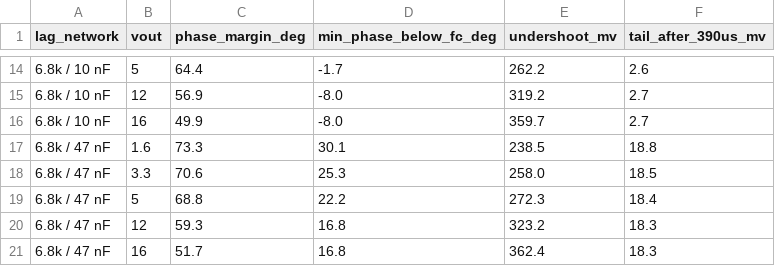
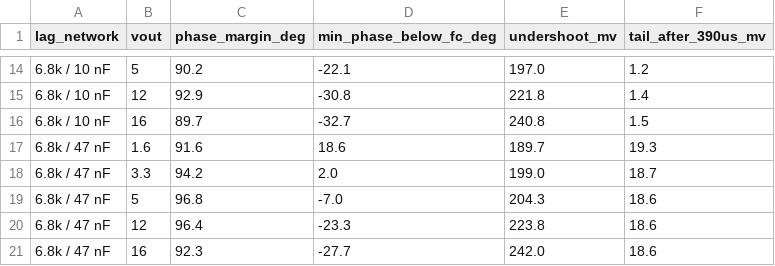
Before and after one commit to PaulBichl/VibePCB-bench-psu, a CSV file: boards/bench-psu/sim/results/lagsweep.csv, drawn as a sheet; only a part is shown, gaps mark what is left out; the diff covers the shown part only; the diff names each change by its address in the sheet, - before the commit and + after, or states it on an @@ line.

```diff
--- a/boards/bench-psu/sim/results/lagsweep.csv
+++ b/boards/bench-psu/sim/results/lagsweep.csv
-C14 (phase_margin_deg): 64.4
+C14 (phase_margin_deg): 90.2
-D14 (min_phase_below_fc_deg): -1.7
+D14 (min_phase_below_fc_deg): -22.1
-E14 (undershoot_mv): 262.2
+E14 (undershoot_mv): 197.0
-F14 (tail_after_390us_mv): 2.6
+F14 (tail_after_390us_mv): 1.2
-C15 (phase_margin_deg): 56.9
+C15 (phase_margin_deg): 92.9
-D15 (min_phase_below_fc_deg): -8.0
+D15 (min_phase_below_fc_deg): -30.8
-E15 (undershoot_mv): 319.2
+E15 (undershoot_mv): 221.8
-F15 (tail_after_390us_mv): 2.7
+F15 (tail_after_390us_mv): 1.4
-C16 (phase_margin_deg): 49.9
+C16 (phase_margin_deg): 89.7
-D16 (min_phase_below_fc_deg): -8.0
+D16 (min_phase_below_fc_deg): -32.7
-E16 (undershoot_mv): 359.7
+E16 (undershoot_mv): 240.8
-F16 (tail_after_390us_mv): 2.7
+F16 (tail_after_390us_mv): 1.5
-C17 (phase_margin_deg): 73.3
+C17 (phase_margin_deg): 91.6
-D17 (min_phase_below_fc_deg): 30.1
+D17 (min_phase_below_fc_deg): 18.6
-E17 (undershoot_mv): 238.5
+E17 (undershoot_mv): 189.7
-F17 (tail_after_390us_mv): 18.8
+F17 (tail_after_390us_mv): 19.3
-C18 (phase_margin_deg): 70.6
+C18 (phase_margin_deg): 94.2
-D18 (min_phase_below_fc_deg): 25.3
+D18 (min_phase_below_fc_deg): 2.0
-E18 (undershoot_mv): 258.0
+E18 (undershoot_mv): 199.0
-F18 (tail_after_390us_mv): 18.5
+F18 (tail_after_390us_mv): 18.7
-C19 (phase_margin_deg): 68.8
+C19 (phase_margin_deg): 96.8
-D19 (min_phase_below_fc_deg): 22.2
+D19 (min_phase_below_fc_deg): -7.0
-E19 (undershoot_mv): 272.3
+E19 (undershoot_mv): 204.3
-F19 (tail_after_390us_mv): 18.4
+F19 (tail_after_390us_mv): 18.6
-C20 (phase_margin_deg): 59.3
+C20 (phase_margin_deg): 96.4
-D20 (min_phase_below_fc_deg): 16.8
+D20 (min_phase_below_fc_deg): -23.3
-E20 (undershoot_mv): 323.2
+E20 (undershoot_mv): 223.8
-F20:F21 (tail_after_390us_mv): 18.3
+F20:F21 (tail_after_390us_mv): 18.6
-C21 (phase_margin_deg): 51.7
+C21 (phase_margin_deg): 92.3
-D21 (min_phase_below_fc_deg): 16.8
+D21 (min_phase_below_fc_deg): -27.7
-E21 (undershoot_mv): 362.4
+E21 (undershoot_mv): 242.0
```
Also changed, not shown: 93 edited cells elsewhere in this file, boards/bench-psu/hardware/bench-psu-bom.csv, boards/bench-psu/sim/results/bode.csv, 53 other files.
